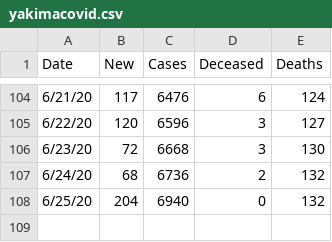
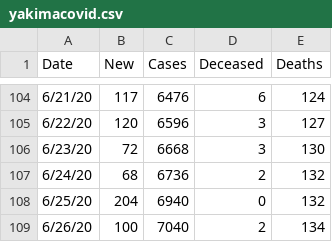
Before and after one commit to aidianholder/yakimacovid, a CSV file: yakimacovid.csv, drawn as a sheet; only a part is shown, gaps mark what is left out; the diff names each change by its address in the sheet, - before the commit and + after, or states it on an @@ line.

Commit message:
daily update

```diff
--- a/yakimacovid.csv
+++ b/yakimacovid.csv
+row 109: 6/26/20 | 100 | 7040 | 2 | 134
```
